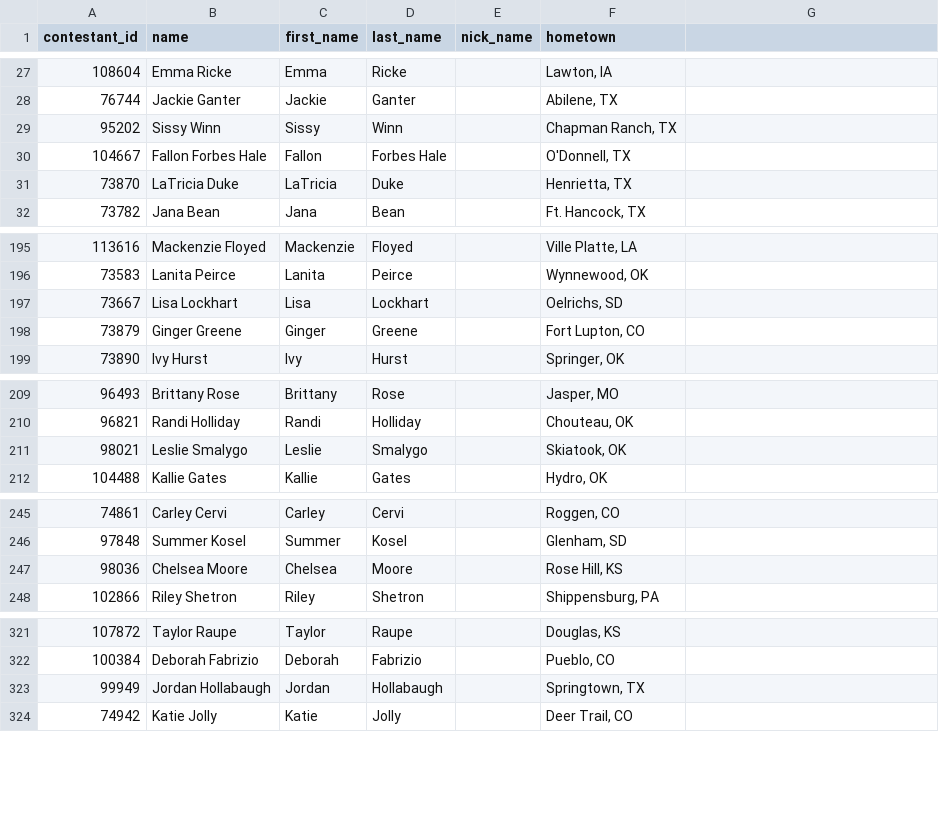
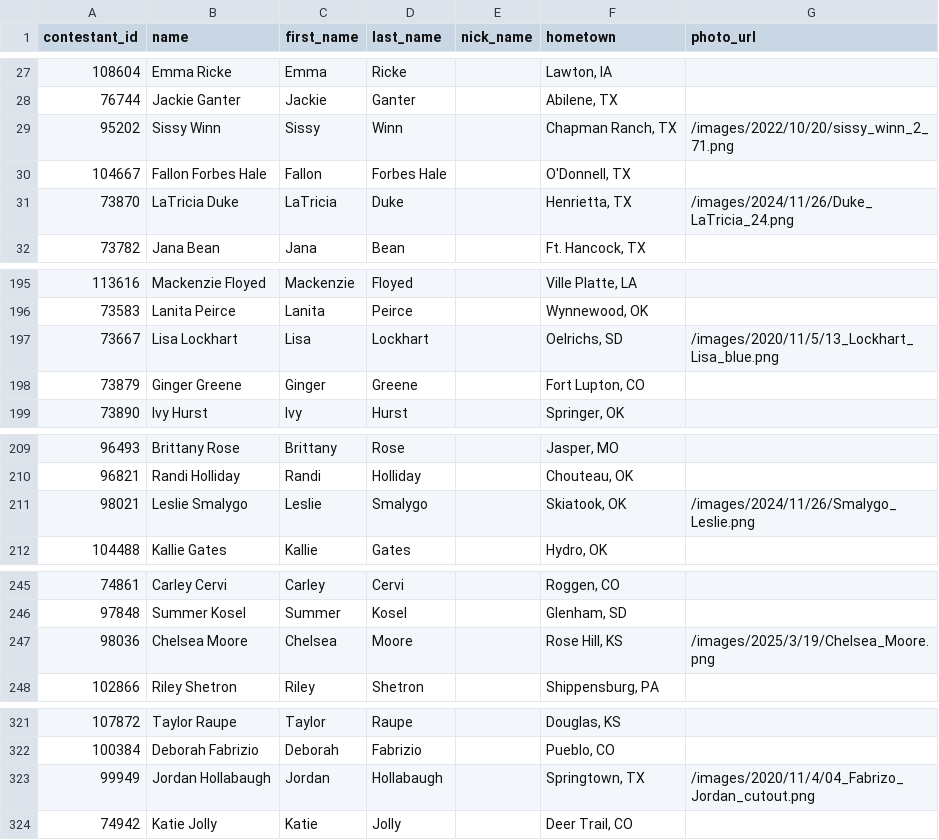
Before and after one commit to psides83/wpra-api, a CSV file: wpra_athletes.csv, drawn as a sheet; only a part is shown, gaps mark what is left out; the diff covers the shown part only.

Commit message:
photourl and id update

```diff
--- a/wpra_athletes.csv
+++ b/wpra_athletes.csv
@@ -1 +1 @@
-contestant_id,name,first_name,last_name,nick_name,hometown
+contestant_id,name,first_name,last_name,nick_name,hometown,photo_url
@@ -29 +29 @@ contestant_id,name,first_name,last_name,nick_name,hometown
-95202,Sissy Winn,Sissy,Winn,,"Chapman Ranch, TX"
+95202,Sissy Winn,Sissy,Winn,,"Chapman Ranch, TX",/images/2022/10/20/sissy_winn_2_71.png
@@ -31 +31 @@ contestant_id,name,first_name,last_name,nick_name,hometown
-73870,LaTricia Duke,LaTricia,Duke,,"Henrietta, TX"
+73870,LaTricia Duke,LaTricia,Duke,,"Henrietta, TX",/images/2024/11/26/Duke_LaTricia_24.png
@@ -197 +197 @@ contestant_id,name,first_name,last_name,nick_name,hometown
-73667,Lisa Lockhart,Lisa,Lockhart,,"Oelrichs, SD"
+73667,Lisa Lockhart,Lisa,Lockhart,,"Oelrichs, SD",/images/2020/11/5/13_Lockhart_Lisa_blue.png
@@ -211 +211 @@ contestant_id,name,first_name,last_name,nick_name,hometown
-98021,Leslie Smalygo,Leslie,Smalygo,,"Skiatook, OK"
+98021,Leslie Smalygo,Leslie,Smalygo,,"Skiatook, OK",/images/2024/11/26/Smalygo_Leslie.png
@@ -247 +247 @@ contestant_id,name,first_name,last_name,nick_name,hometown
-98036,Chelsea Moore,Chelsea,Moore,,"Rose Hill, KS"
+98036,Chelsea Moore,Chelsea,Moore,,"Rose Hill, KS",/images/2025/3/19/Chelsea_Moore.png
@@ -323 +323 @@ contestant_id,name,first_name,last_name,nick_name,hometown
-99949,Jordan Hollabaugh,Jordan,Hollabaugh,,"Springtown, TX"
+99949,Jordan Hollabaugh,Jordan,Hollabaugh,,"Springtown, TX",/images/2020/11/4/04_Fabrizo_Jordan_cutout.png
```
Also changed, not shown: 33 edited cells elsewhere in this file, 2 other files.
